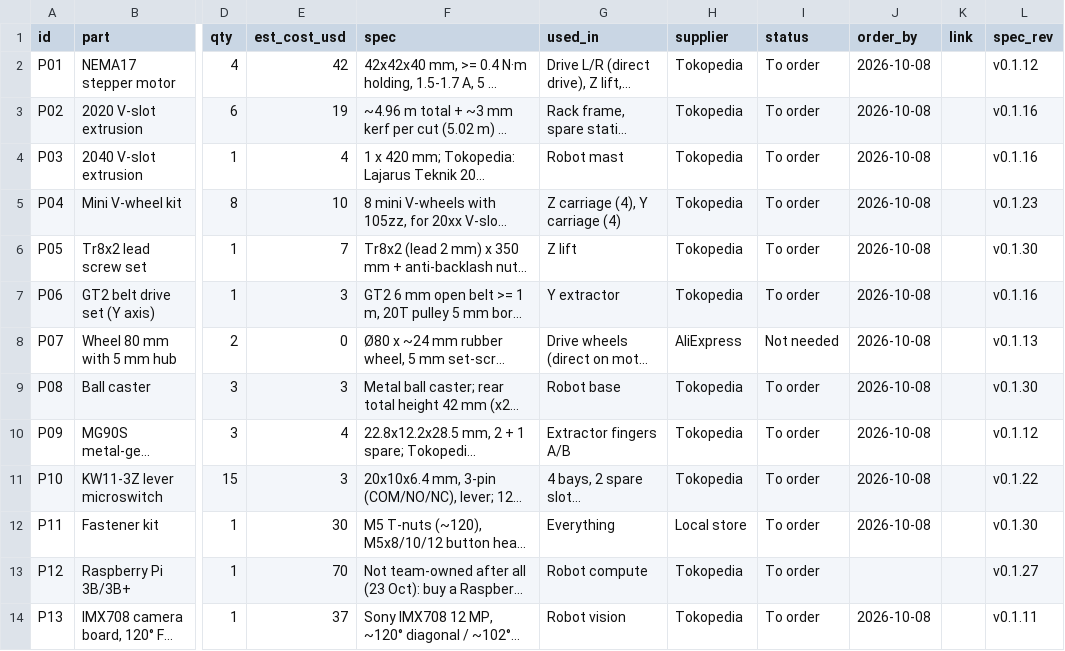
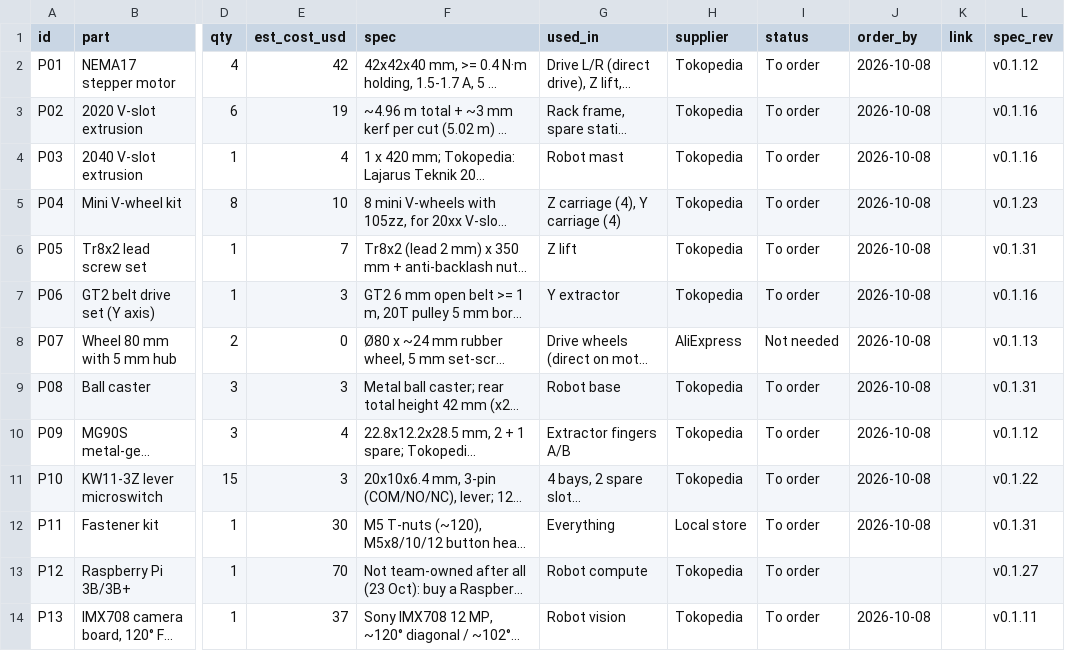
Before and after one commit to freethought101/RackBotGen3, a CSV file: docs/parts.csv, drawn as a sheet; only a part is shown, gaps mark what is left out; long unchanged cells end in …; the diff names each change by its address in the sheet, - before the commit and + after, or states it on an @@ line.

```diff
--- a/docs/parts.csv
+++ b/docs/parts.csv
-L6 (spec_rev): v0.1.30
+L6 (spec_rev): v0.1.31
-L9 (spec_rev): v0.1.30
+L9 (spec_rev): v0.1.31
-L12 (spec_rev): v0.1.30
+L12 (spec_rev): v0.1.31
```
Also changed, not shown: 8 other files.
